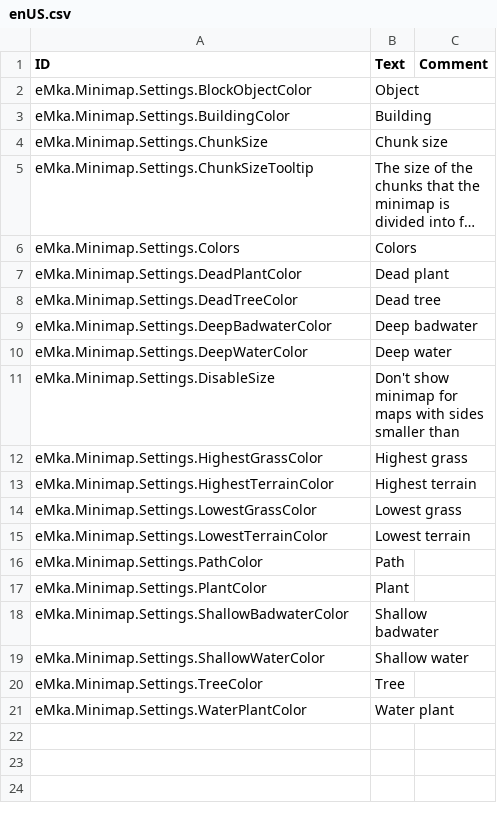
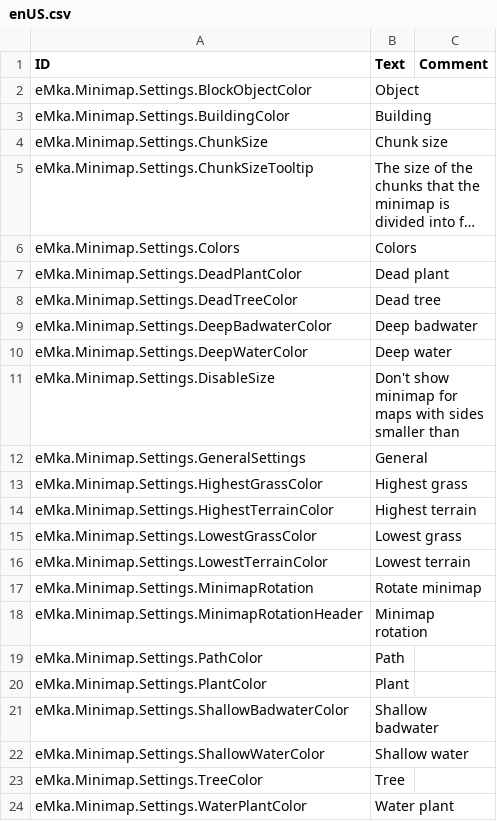
Before and after one commit to tharbad08/timberborn-modding, a CSV file: Assets/Mods/Minimap/Data/Localizations/enUS.csv, drawn as a sheet; long unchanged cells end in ….

```diff
--- a/Assets/Mods/Minimap/Data/Localizations/enUS.csv
+++ b/Assets/Mods/Minimap/Data/Localizations/enUS.csv
@@ -12,2 +12,3 @@ eMka.Minimap.Settings.DeepWaterColor,Deep water,
 eMka.Minimap.Settings.DisableSize,Don't show minimap for maps with sides smaller than,
+eMka.Minimap.Settings.GeneralSettings,General,
 eMka.Minimap.Settings.HighestGrassColor,Highest grass,
@@ -16,2 +17,4 @@ eMka.Minimap.Settings.LowestGrassColor,Lowest grass,
 eMka.Minimap.Settings.LowestTerrainColor,Lowest terrain,
+eMka.Minimap.Settings.MinimapRotation,Rotate minimap,
+eMka.Minimap.Settings.MinimapRotationHeader,Minimap rotation,
 eMka.Minimap.Settings.PathColor,Path,
```
Also changed, not shown: Assets/Mods/Minimap/Data/Localizations/plPL.csv, Assets/Mods/ModSettings/Data/Localizations/enUS.csv, 30 other files.
